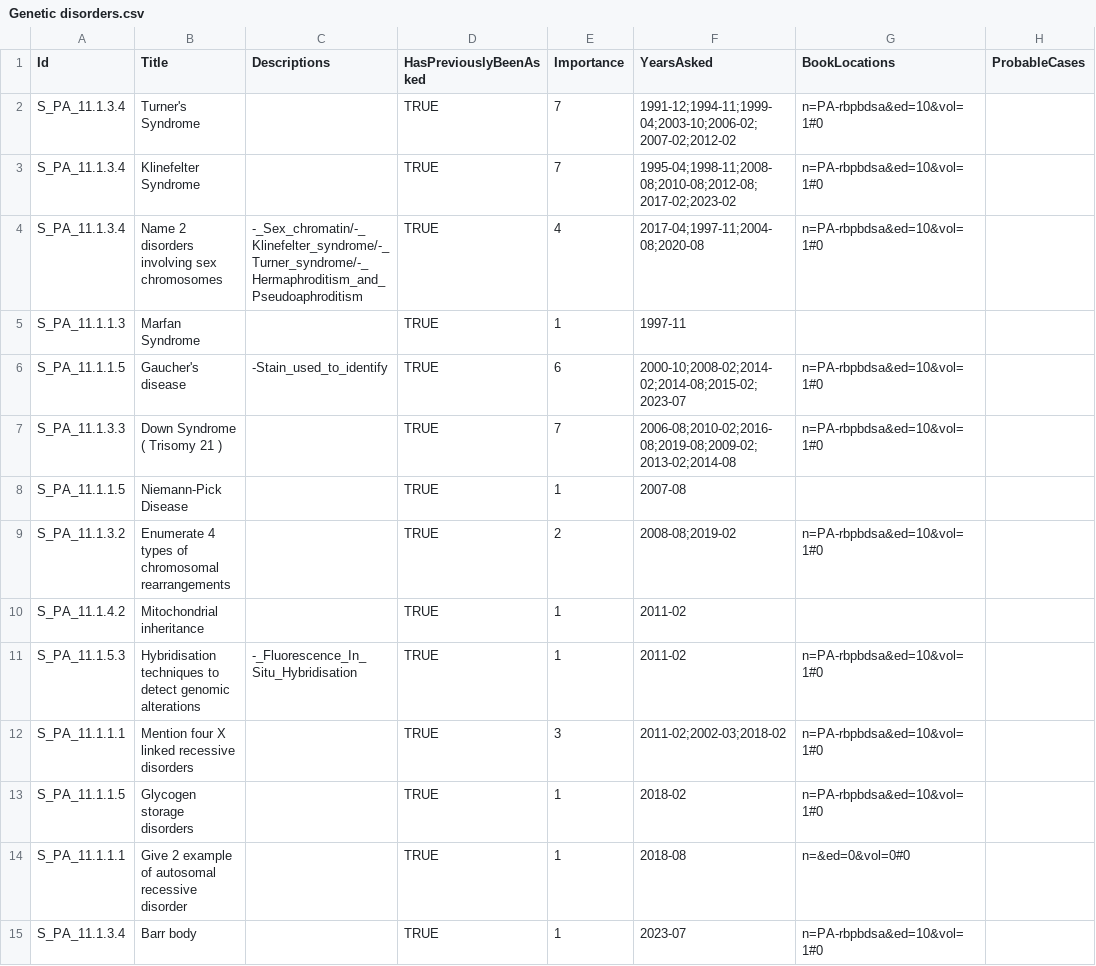
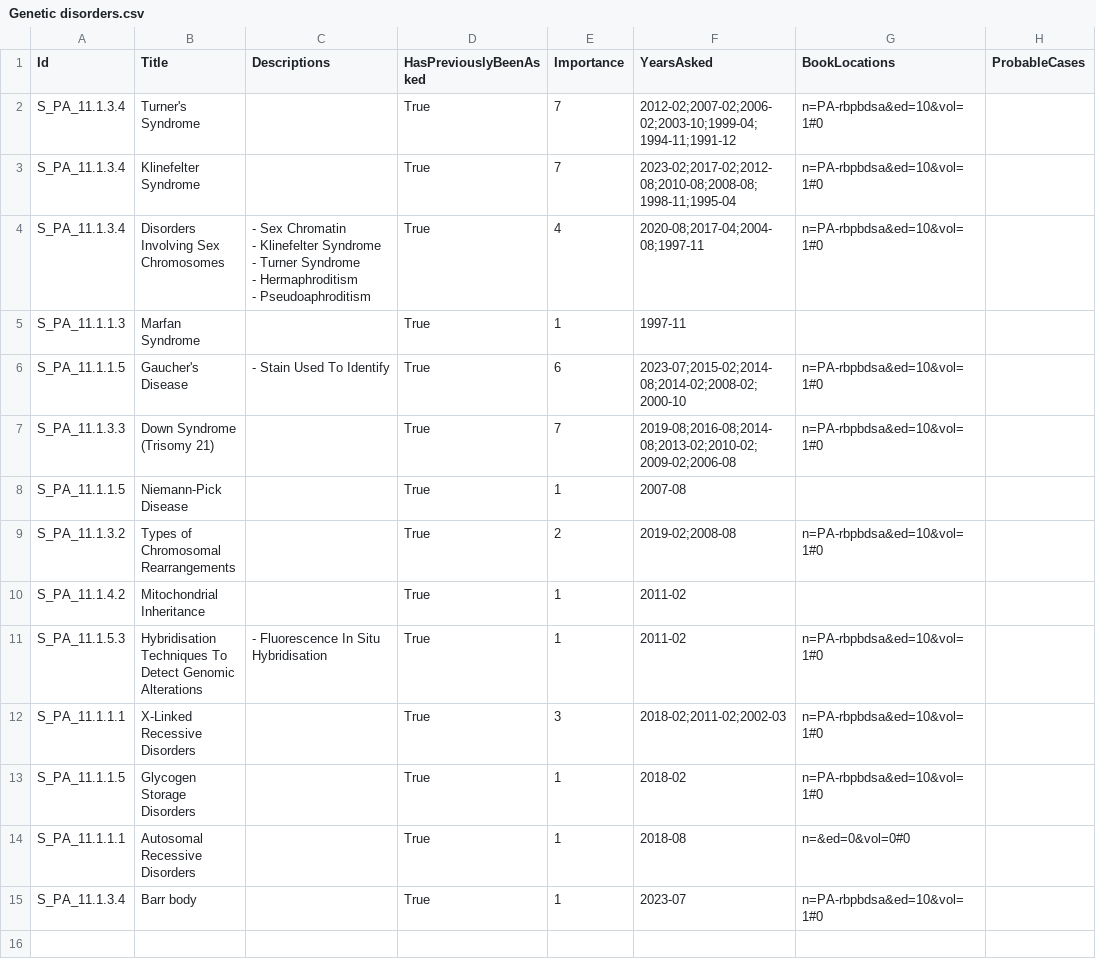
Before and after one commit to symptum/Symptum.Data, a CSV file: src/Symptum.Data/Subjects/Pathology/Question Bank/Paper 1/Genetic disorders.csv, drawn as a sheet; only a part is shown; ↵ is a line break in a cell; the diff names each change by its address in the sheet, - before the commit and + after, or states it on an @@ line.

```diff
--- a/src/Symptum.Data/Subjects/Pathology/Question Bank/Paper 1/Genetic disorders.csv
+++ b/src/Symptum.Data/Subjects/Pathology/Question Bank/Paper 1/Genetic disorders.csv
-D2:D15 (HasPreviouslyBeenAsked): TRUE
+D2:D15 (HasPreviouslyBeenAsked): True
-F2 (YearsAsked): 1991-12;1994-11;1999-04;2003-10;2006-02;2007-02;2012-02
+F2 (YearsAsked): 2012-02;2007-02;2006-02;2003-10;1999-04;1994-11;1991-12
-F3 (YearsAsked): 1995-04;1998-11;2008-08;2010-08;2012-08;2017-02;2023-02
+F3 (YearsAsked): 2023-02;2017-02;2012-08;2010-08;2008-08;1998-11;1995-04
-B4 (Title): Name 2 disorders involving sex chromosomes
+B4 (Title): Disorders Involving Sex Chromosomes
-C4 (Descriptions): -_Sex_chromatin/-_Klinefelter_syndrome/-_Turner_syndrome/-_Hermaphroditism_and_Pseudoaphroditism
+C4 (Descriptions): - Sex Chromatin ↵ - Klinefelter Syndrome ↵ - Turner Syndrome ↵ - Hermaphroditism ↵ - Pseudoaphroditism
-F4 (YearsAsked): 2017-04;1997-11;2004-08;2020-08
+F4 (YearsAsked): 2020-08;2017-04;2004-08;1997-11
-B6 (Title): Gaucher's disease
+B6 (Title): Gaucher's Disease
-C6 (Descriptions): -Stain_used_to_identify
+C6 (Descriptions): - Stain Used To Identify
-F6 (YearsAsked): 2000-10;2008-02;2014-02;2014-08;2015-02;2023-07
+F6 (YearsAsked): 2023-07;2015-02;2014-08;2014-02;2008-02;2000-10
-B7 (Title): Down Syndrome ( Trisomy 21 )
+B7 (Title): Down Syndrome (Trisomy 21)
-F7 (YearsAsked): 2006-08;2010-02;2016-08;2019-08;2009-02;2013-02;2014-08
+F7 (YearsAsked): 2019-08;2016-08;2014-08;2013-02;2010-02;2009-02;2006-08
-B9 (Title): Enumerate 4 types of chromosomal rearrangements
+B9 (Title): Types of Chromosomal Rearrangements
-F9 (YearsAsked): 2008-08;2019-02
+F9 (YearsAsked): 2019-02;2008-08
-B10 (Title): Mitochondrial inheritance
+B10 (Title): Mitochondrial Inheritance
-B11 (Title): Hybridisation techniques to detect genomic alterations
+B11 (Title): Hybridisation Techniques To Detect Genomic Alterations
-C11 (Descriptions): -_Fluorescence_In_Situ_Hybridisation
+C11 (Descriptions): - Fluorescence In Situ Hybridisation
-B12 (Title): Mention four X linked recessive disorders
+B12 (Title): X-Linked Recessive Disorders
-F12 (YearsAsked): 2011-02;2002-03;2018-02
+F12 (YearsAsked): 2018-02;2011-02;2002-03
-B13 (Title): Glycogen storage disorders
+B13 (Title): Glycogen Storage Disorders
-B14 (Title): Give 2 example of autosomal recessive disorder
+B14 (Title): Autosomal Recessive Disorders
```
Also changed, not shown: src/Symptum.Data/Subjects/Pathology/Question Bank/Paper 1/Environmental and Nutritional Disorders.csv, src/Symptum.Data/Subjects/Pathology/Question Bank/Paper 1/Immunology.csv, 14 other files.
